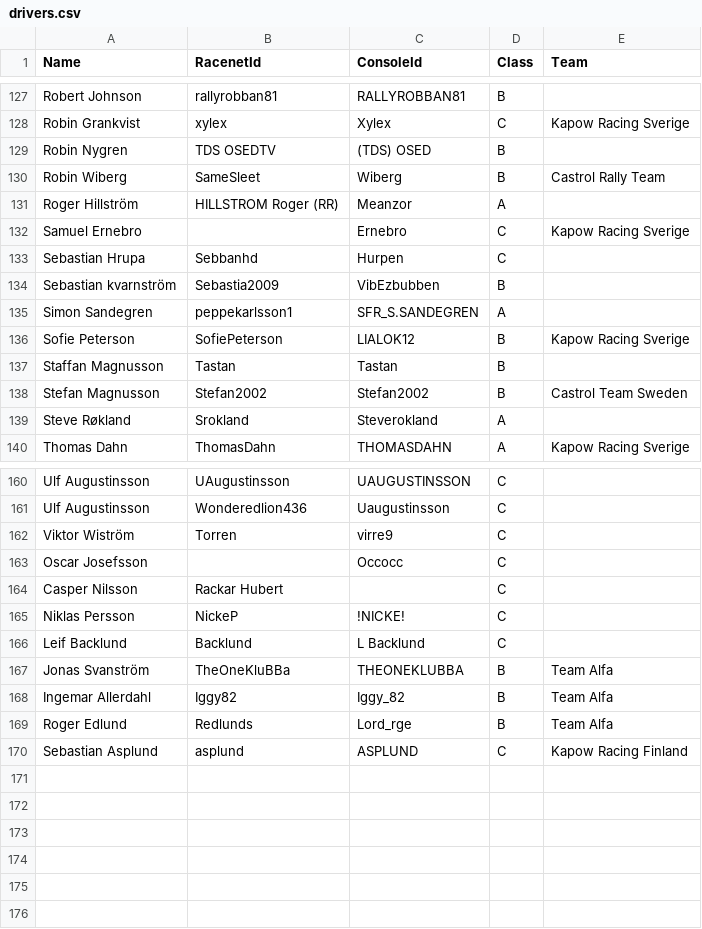
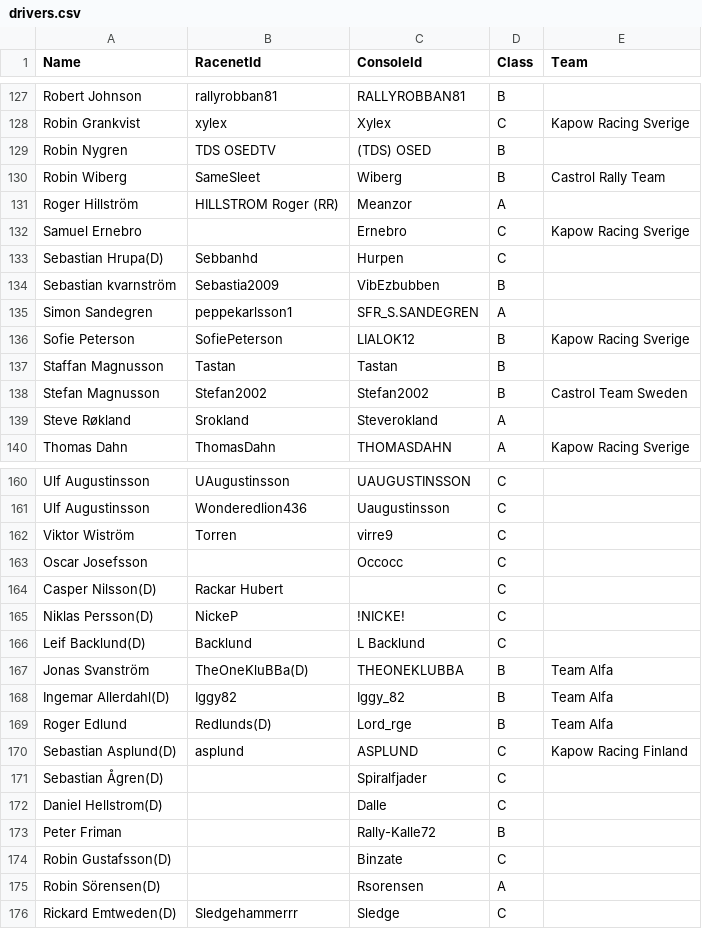
Before and after one commit to kapoow/rally-round, a CSV file: src/state/maintmaster/drivers.csv, drawn as a sheet; only a part is shown, gaps mark what is left out.

Commit message:
Update drivers.csv

```diff
--- a/src/state/maintmaster/drivers.csv
+++ b/src/state/maintmaster/drivers.csv
@@ -132,3 +132,3 @@ Roger Hillström,HILLSTROM Roger (RR),Meanzor,A,
 Samuel Ernebro,,Ernebro,C,Kapow Racing Sverige
-Sebastian Hrupa,Sebbanhd,Hurpen,C,
+Sebastian Hrupa(D),Sebbanhd,Hurpen,C,
 Sebastian kvarnström,Sebastia2009,VibEzbubben,B,
@@ -163,8 +163,14 @@ Viktor Wiström,Torren,virre9,C,
 Oscar Josefsson,,Occocc,C,
-Casper Nilsson,Rackar Hubert,,C,
-Niklas Persson,NickeP,!NICKE!,C,
-Leif Backlund,Backlund,L Backlund,C,
-Jonas Svanström,TheOneKluBBa,THEONEKLUBBA,B,Team Alfa
-Ingemar Allerdahl,Iggy82,Iggy_82,B,Team Alfa
-Roger Edlund,Redlunds,Lord_rge,B,Team Alfa
-Sebastian Asplund,asplund,ASPLUND,C,Kapow Racing Finland
+Casper Nilsson(D),Rackar Hubert,,C,
+Niklas Persson(D),NickeP,!NICKE!,C,
+Leif Backlund(D),Backlund,L Backlund,C,
+Jonas Svanström,TheOneKluBBa(D),THEONEKLUBBA,B,Team Alfa
+Ingemar Allerdahl(D),Iggy82,Iggy_82,B,Team Alfa
+Roger Edlund,Redlunds(D),Lord_rge,B,Team Alfa
+Sebastian Asplund(D),asplund,ASPLUND,C,Kapow Racing Finland
+Sebastian Ågren(D),,Spiralfjader,C,
+Daniel Hellstrom(D),,Dalle,C,
+Peter Friman,,Rally-Kalle72,B,
+Robin Gustafsson(D),,Binzate,C,
+Robin Sörensen(D),,Rsorensen,A,
+Rickard Emtweden(D),Sledgehammerrr,Sledge,C,
```
